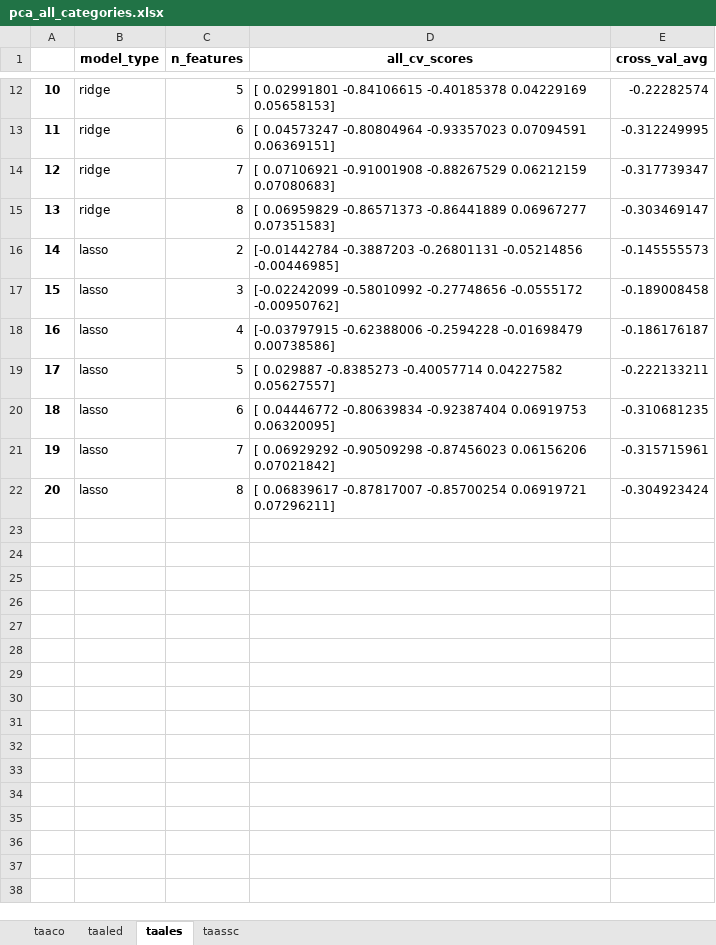
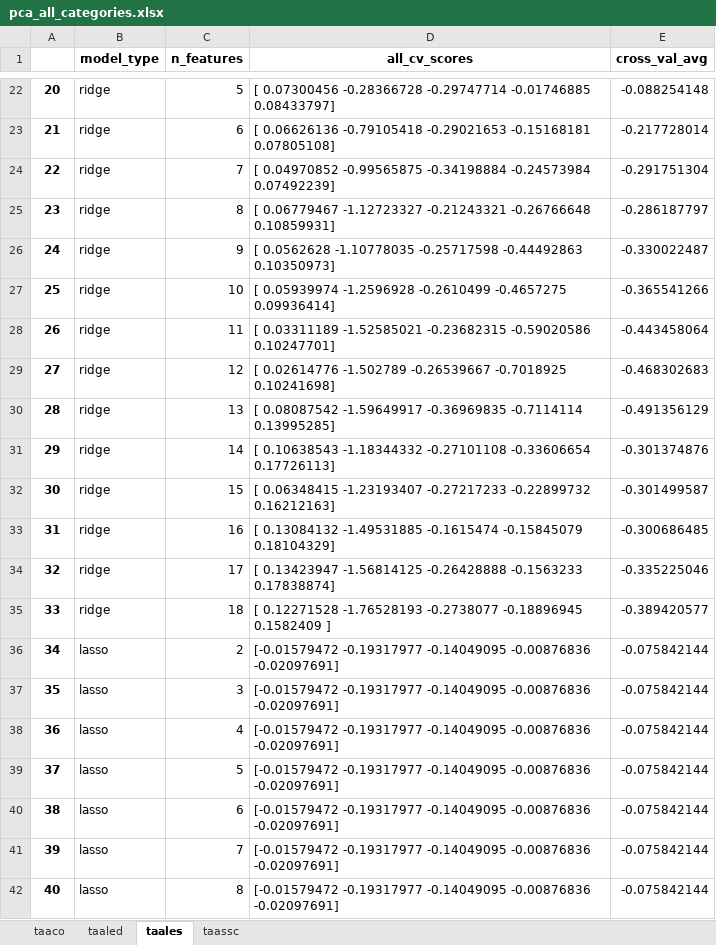
Before and after one commit to Darryl-Chamberlain-Jr/genAI_feedback_project, an Excel workbook: Linguistic Features Paper/dim_redux_results/pca_all_categories.xlsx, sheet taales, drawn as a sheet; only a part is shown, gaps mark what is left out; values as stored, in another font and other column widths than the file's, no borders; addresses are those after the commit; the diff covers the shown part only; the diff names each change by its address in the sheet, - before the commit and + after, or states it on an @@ line.

```diff
--- a/Linguistic Features Paper/dim_redux_results/pca_all_categories.xlsx (sheet taales)
+++ b/Linguistic Features Paper/dim_redux_results/pca_all_categories.xlsx (sheet taales)
@@ column A renumbered between rows 19 and 42 @@
-D22 (all_cv_scores): [ 0.02991801 -0.84106615 -0.40185378 0.04229169 0.05658153]
+D22 (all_cv_scores): [ 0.07300456 -0.28366728 -0.29747714 -0.01746885 0.08433797]
-E22 (cross_val_avg): -0.22282574
+E22 (cross_val_avg): -0.088254148
-D23 (all_cv_scores): [ 0.04573247 -0.80804964 -0.93357023 0.07094591 0.06369151]
+D23 (all_cv_scores): [ 0.06626136 -0.79105418 -0.29021653 -0.15168181 0.07805108]
-E23 (cross_val_avg): -0.312249995
+E23 (cross_val_avg): -0.217728014
-D24 (all_cv_scores): [ 0.07106921 -0.91001908 -0.88267529 0.06212159 0.07080683]
+D24 (all_cv_scores): [ 0.04970852 -0.99565875 -0.34198884 -0.24573984 0.07492239]
-E24 (cross_val_avg): -0.317739347
+E24 (cross_val_avg): -0.291751304
-D25 (all_cv_scores): [ 0.06959829 -0.86571373 -0.86441889 0.06967277 0.07351583]
+D25 (all_cv_scores): [ 0.06779467 -1.12723327 -0.21243321 -0.26766648 0.10859931]
-E25 (cross_val_avg): -0.303469147
+E25 (cross_val_avg): -0.286187797
+row 26: 24 | ridge | 9 | [ 0.0562628 -1.10778035 -0.25717598 -0.44492863 0.10350973] | -0.330022487
+row 27: 25 | ridge | 10 | [ 0.05939974 -1.2596928 -0.2610499 -0.4657275 0.09936414] | -0.365541266
+row 28: 26 | ridge | 11 | [ 0.03311189 -1.52585021 -0.23682315 -0.59020586 0.10247701] | -0.443458064
+row 29: 27 | ridge | 12 | [ 0.02614776 -1.502789 -0.26539667 -0.7018925 0.10241698] | -0.468302683
+row 30: 28 | ridge | 13 | [ 0.08087542 -1.59649917 -0.36969835 -0.7114114 0.13995285] | -0.491356129
+row 31: 29 | ridge | 14 | [ 0.10638543 -1.18344332 -0.27101108 -0.33606654 0.17726113] | -0.301374876
+row 32: 30 | ridge | 15 | [ 0.06348415 -1.23193407 -0.27217233 -0.22899732 0.16212163] | -0.301499587
+row 33: 31 | ridge | 16 | [ 0.13084132 -1.49531885 -0.1615474 -0.15845079 0.18104329] | -0.300686485
+row 34: 32 | ridge | 17 | [ 0.13423947 -1.56814125 -0.26428888 -0.1563233 0.17838874] | -0.335225046
+row 35: 33 | ridge | 18 | [ 0.12271528 -1.76528193 -0.2738077 -0.18896945 0.1582409 ] | -0.389420577
-D36 (all_cv_scores): [-0.01442784 -0.3887203 -0.26801131 -0.05214856 -0.00446985]
+D36 (all_cv_scores): [-0.01579472 -0.19317977 -0.14049095 -0.00876836 -0.02097691]
-E36 (cross_val_avg): -0.145555573
+E36 (cross_val_avg): -0.075842144
-D37 (all_cv_scores): [-0.02242099 -0.58010992 -0.27748656 -0.0555172 -0.00950762]
+D37 (all_cv_scores): [-0.01579472 -0.19317977 -0.14049095 -0.00876836 -0.02097691]
-E37 (cross_val_avg): -0.189008458
+E37 (cross_val_avg): -0.075842144
-D38 (all_cv_scores): [-0.03797915 -0.62388006 -0.2594228 -0.01698479 0.00738586]
+D38 (all_cv_scores): [-0.01579472 -0.19317977 -0.14049095 -0.00876836 -0.02097691]
-E38 (cross_val_avg): -0.186176187
+E38 (cross_val_avg): -0.075842144
-D39 (all_cv_scores): [ 0.029887 -0.8385273 -0.40057714 0.04227582 0.05627557]
+D39 (all_cv_scores): [-0.01579472 -0.19317977 -0.14049095 -0.00876836 -0.02097691]
-E39 (cross_val_avg): -0.222133211
+E39 (cross_val_avg): -0.075842144
-D40 (all_cv_scores): [ 0.04446772 -0.80639834 -0.92387404 0.06919753 0.06320095]
+D40 (all_cv_scores): [-0.01579472 -0.19317977 -0.14049095 -0.00876836 -0.02097691]
-E40 (cross_val_avg): -0.310681235
+E40 (cross_val_avg): -0.075842144
-D41 (all_cv_scores): [ 0.06929292 -0.90509298 -0.87456023 0.06156206 0.07021842]
+D41 (all_cv_scores): [-0.01579472 -0.19317977 -0.14049095 -0.00876836 -0.02097691]
-E41 (cross_val_avg): -0.315715961
+E41 (cross_val_avg): -0.075842144
-D42 (all_cv_scores): [ 0.06839617 -0.87817007 -0.85700254 0.06919721 0.07296211]
+D42 (all_cv_scores): [-0.01579472 -0.19317977 -0.14049095 -0.00876836 -0.02097691]
-E42 (cross_val_avg): -0.304923424
+E42 (cross_val_avg): -0.075842144
```
Also changed, not shown: 20 added rows and 20 edited cells elsewhere in this sheet, sheet taaled, sheet taassc, sheet taaco, Linguistic Features Paper/dim_redux_results/kbest_all_categories.xlsx, 4 other files.
